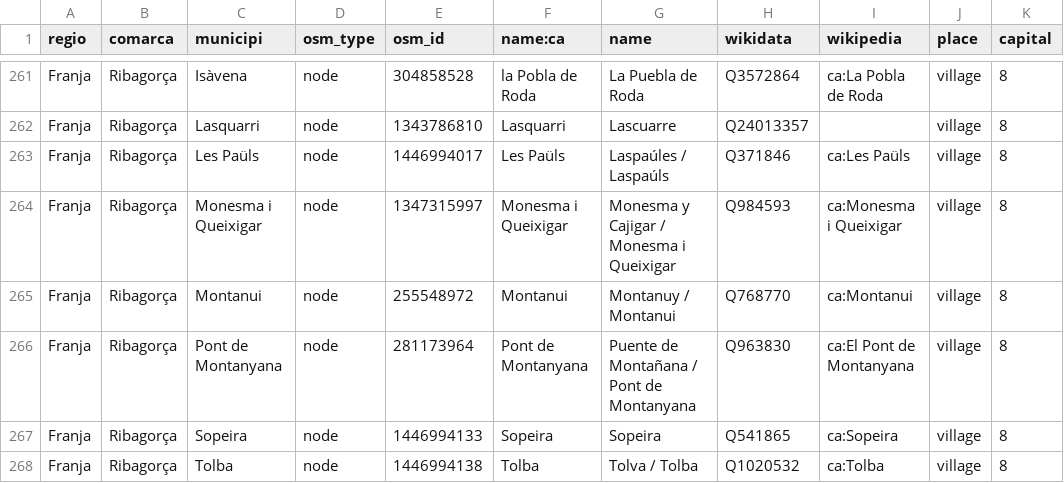
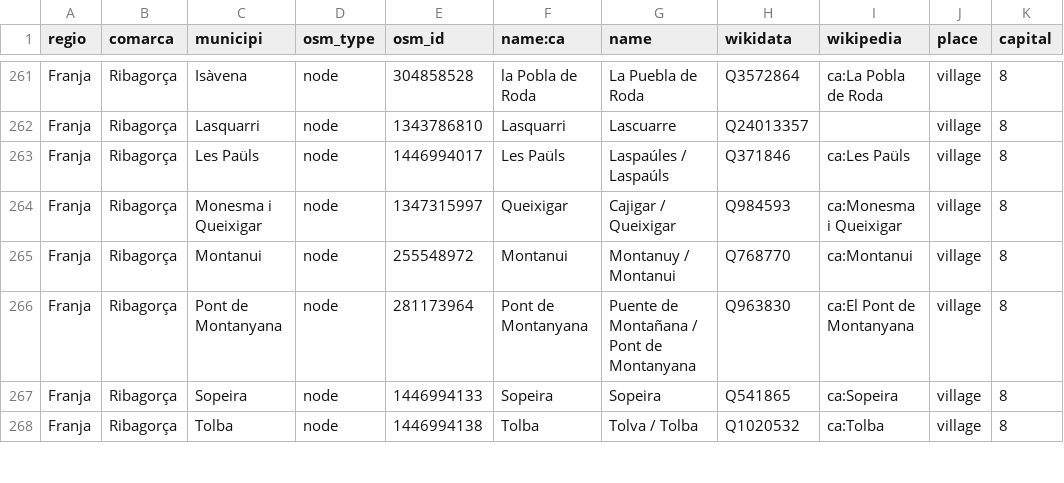
Before and after one commit to OSM-Catalan/monitorOSM, a TSV file: data-raw/loc_admin_centre_municipis.tsv, drawn as a sheet; only a part is shown, gaps mark what is left out; the diff names each change by its address in the sheet, - before the commit and + after, or states it on an @@ line.

```diff
--- a/data-raw/loc_admin_centre_municipis.tsv
+++ b/data-raw/loc_admin_centre_municipis.tsv
-F264 (name:ca): Monesma i Queixigar
+F264 (name:ca): Queixigar
-G264 (name): Monesma y Cajigar / Monesma i Queixigar
+G264 (name): Cajigar / Queixigar
```
Also changed, not shown: 2 other files.
